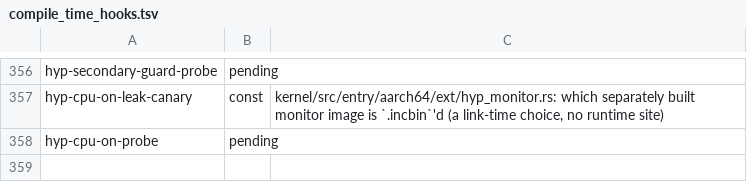
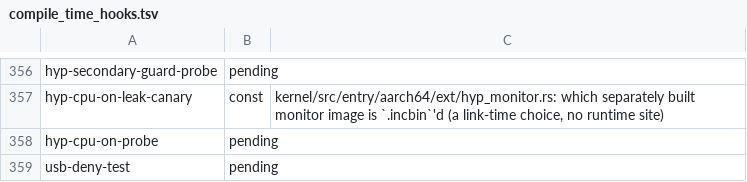
Before and after one commit to fgrg1978/AzOS, a TSV file: tools/lint/compile_time_hooks.tsv, drawn as a sheet; only a part is shown, gaps mark what is left out.

Commit message:
usb: failure table evicts the entry that ends first, a removed hub's port records are cleared; watcher and port-selector docs; gate rows

```diff
--- a/tools/lint/compile_time_hooks.tsv
+++ b/tools/lint/compile_time_hooks.tsv
@@ -358 +358,2 @@ hyp-cpu-on-leak-canary	const	kernel/src/entry/aarch64/ext/hyp_monitor.rs: which
 hyp-cpu-on-probe	pending	
+usb-deny-test	pending
```
Also changed, not shown: 10 other files.
